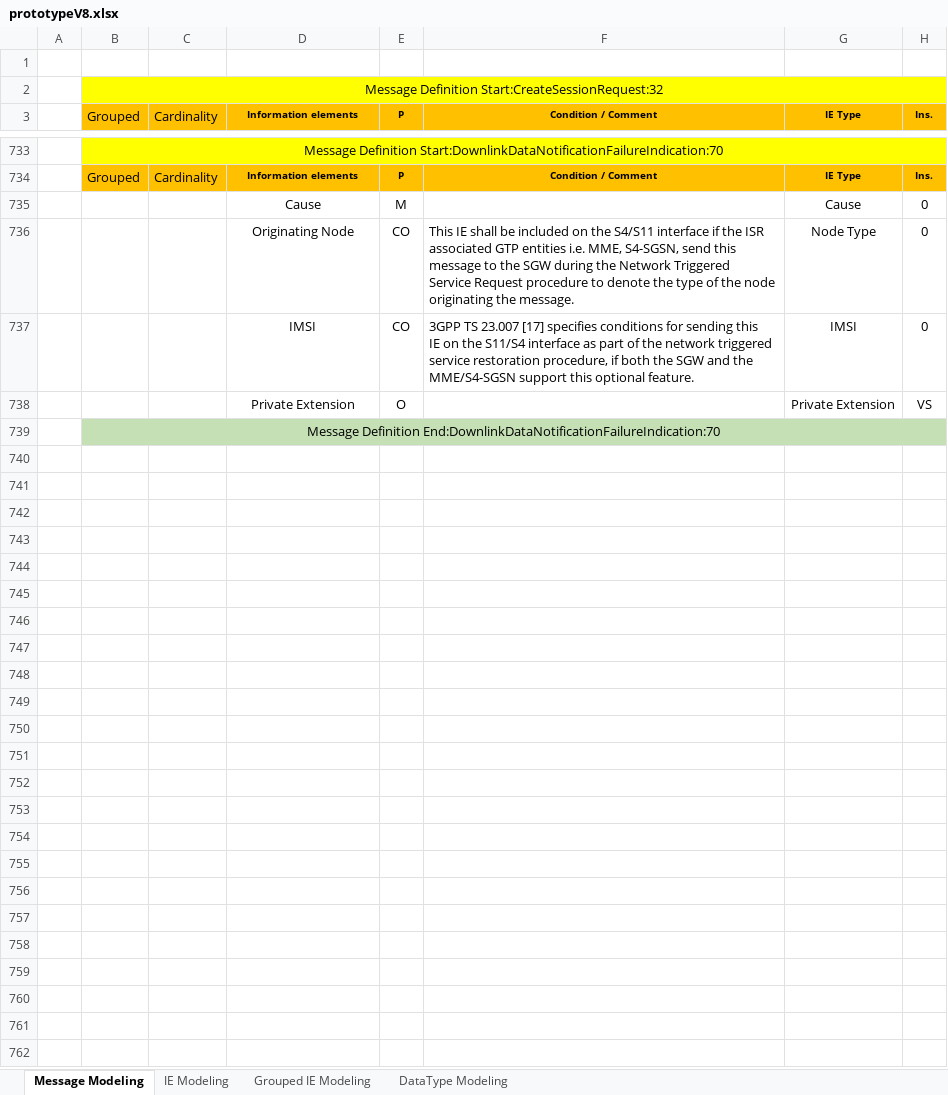
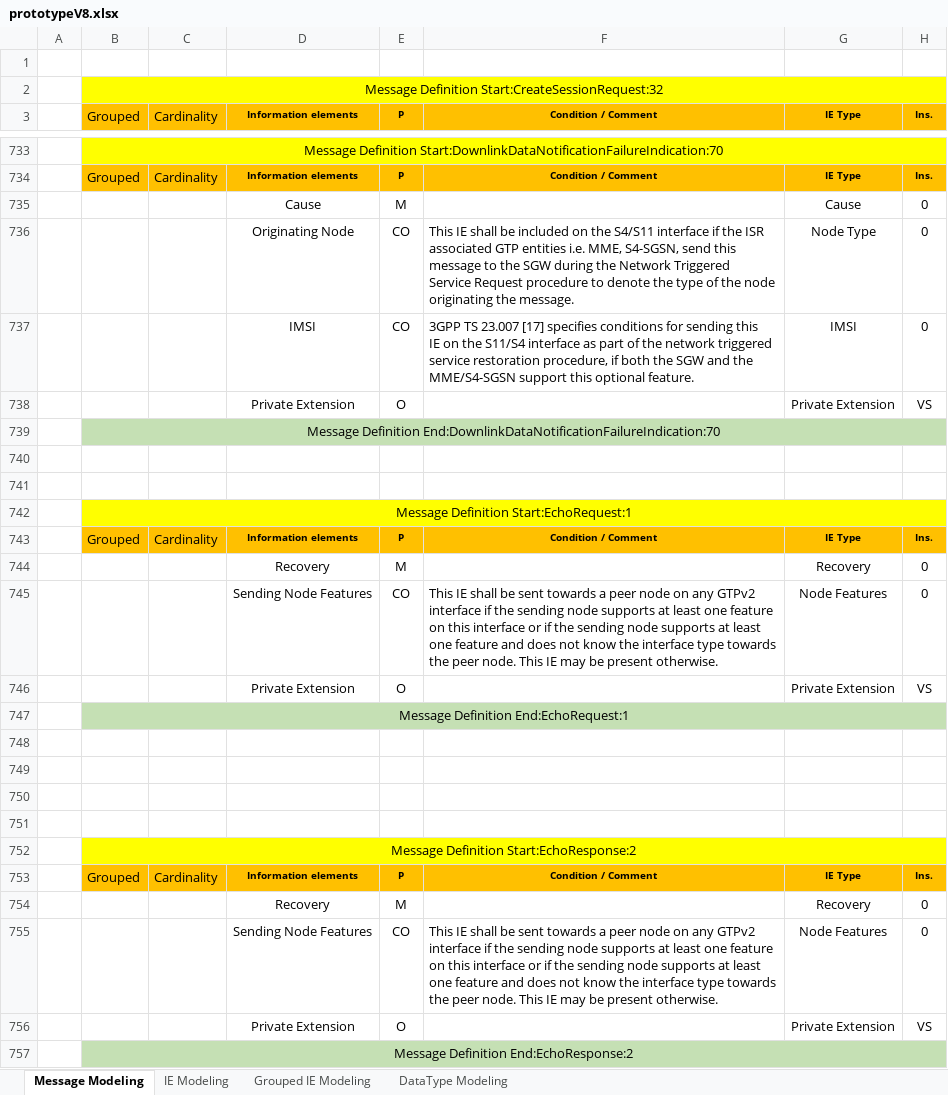
Before and after one commit to omec-project/Nucleus, an Excel workbook: scripts/GtpV2StackCodeGen/dataModel/prototypeV8.xlsx, sheet Message Modeling, drawn as a sheet; only a part is shown, gaps mark what is left out; values as stored, in another font and other column widths than the file's, no borders; ↵ is a line break in a cell; the diff names each change by its address in the sheet, - before the commit and + after, or states it on an @@ line.

Commit message:
ECHO REQ/RESP HANDLING

```diff
--- a/scripts/GtpV2StackCodeGen/dataModel/prototypeV8.xlsx (sheet Message Modeling)
+++ b/scripts/GtpV2StackCodeGen/dataModel/prototypeV8.xlsx (sheet Message Modeling)
+row 740: (empty)
+row 741: (empty)
+row 742:  | Message Definition Start:EchoRequest:1
+row 743:  | Grouped | Cardinality | Information elements | P | Condition / Comment | IE Type | Ins.
+row 744:  |  |  | Recovery | M |  | Recovery | 0
+row 745:  |  |  | Sending Node Features | CO | This IE shall be sent towards a peer node on any GTPv2 ↵ interface if the sending node supports at least one feature ↵ on this interface or if the sending node supports at least ↵ one feature and does not know the interface type towards ↵ the peer node. This IE may be present otherwise. | Node Features | 0
+row 746:  |  |  | Private Extension | O |  | Private Extension | VS
+row 747:  | Message Definition End:EchoRequest:1
+row 748: (empty)
+row 749: (empty)
+row 750: (empty)
+row 751: (empty)
+row 752:  | Message Definition Start:EchoResponse:2
+row 753:  | Grouped | Cardinality | Information elements | P | Condition / Comment | IE Type | Ins.
+row 754:  |  |  | Recovery | M |  | Recovery | 0
+row 755:  |  |  | Sending Node Features | CO | This IE shall be sent towards a peer node on any GTPv2 ↵ interface if the sending node supports at least one feature ↵ on this interface or if the sending node supports at least ↵ one feature and does not know the interface type towards ↵ the peer node. This IE may be present otherwise. | Node Features | 0
+row 756:  |  |  | Private Extension | O |  | Private Extension | VS
+row 757:  | Message Definition End:EchoResponse:2
```
Also changed, not shown: sheet IE Modeling, 17 other files.
